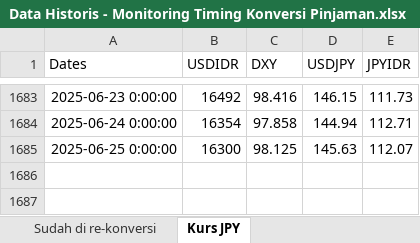
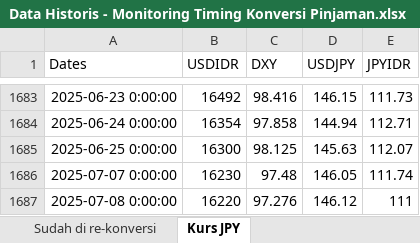
Before and after one commit to apliabelina/Konversi-Pinjaman, an Excel workbook: pages/Data Historis - Monitoring Timing Konversi Pinjaman.xlsx, sheet Kurs JPY, drawn as a sheet; only a part is shown, gaps mark what is left out; values as stored, in another font and other column widths than the file's, no borders; the diff names each change by its address in the sheet, - before the commit and + after, or states it on an @@ line.

Commit message:
Update sheet Kurs JPY saja

```diff
--- a/pages/Data Historis - Monitoring Timing Konversi Pinjaman.xlsx (sheet Kurs JPY)
+++ b/pages/Data Historis - Monitoring Timing Konversi Pinjaman.xlsx (sheet Kurs JPY)
+row 1686: 2025-07-07 0:00:00 | 16230 | 97.48 | 146.05 | 111.74
+row 1687: 2025-07-08 0:00:00 | 16220 | 97.276 | 146.12 | 111
```
